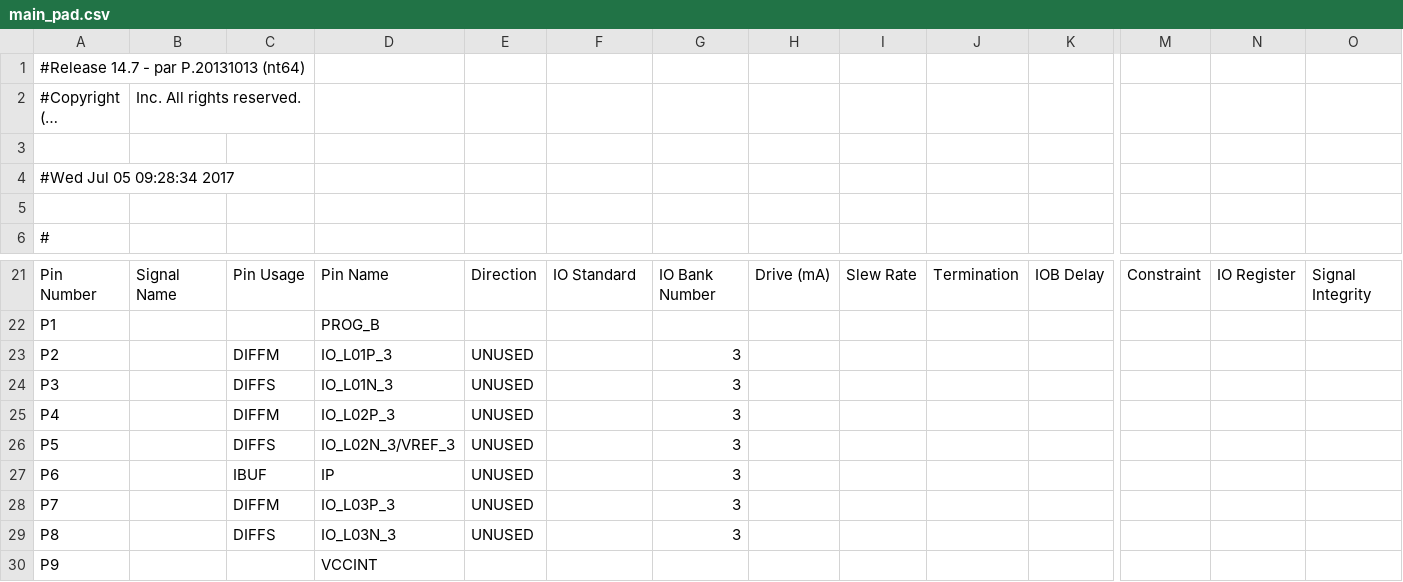
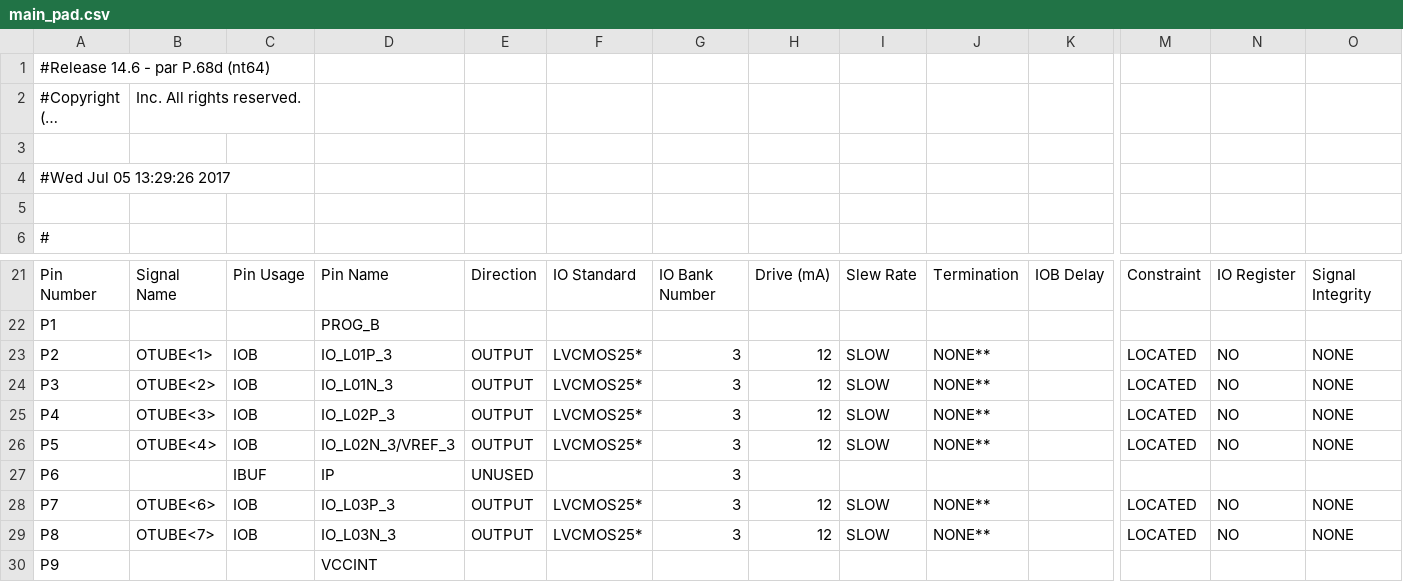
Before and after one commit to quarknetUPENN/QN17Verilog, a CSV file: main_pad.csv, drawn as a sheet; only a part is shown, gaps mark what is left out; long unchanged cells end in …; the diff covers the shown part only; the diff names each change by its address in the sheet, - before the commit and + after, or states it on an @@ line.

```diff
--- a/main_pad.csv
+++ b/main_pad.csv
-A1: #Release 14.7 - par P.20131013 (nt64)
+A1: #Release 14.6 - par P.68d (nt64)
-A4: #Wed Jul 05 09:28:34 2017
+A4: #Wed Jul 05 13:29:26 2017
-B23: (empty)
+B23: OTUBE<1>
-C23: DIFFM
+C23: IOB
-E23:E26: UNUSED
+E23:E26: OUTPUT
-F23:F26: (empty)
+F23:F26: LVCMOS25*
-H23:H26: (empty)
+H23:H26: 12
-I23:I26: (empty)
+I23:I26: SLOW
-J23:J26: (empty)
+J23:J26: NONE**
-M23:M26: (empty)
+M23:M26: LOCATED
-N23:N26: (empty)
+N23:N26: NO
-O23:O26: (empty)
+O23:O26: NONE
-B24: (empty)
+B24: OTUBE<2>
-C24: DIFFS
+C24: IOB
-B25: (empty)
+B25: OTUBE<3>
-C25: DIFFM
+C25: IOB
-B26: (empty)
+B26: OTUBE<4>
-C26: DIFFS
+C26: IOB
-B28: (empty)
+B28: OTUBE<6>
-C28: DIFFM
+C28: IOB
-E28:E29: UNUSED
+E28:E29: OUTPUT
-F28:F29: (empty)
+F28:F29: LVCMOS25*
-H28:H29: (empty)
+H28:H29: 12
-I28:I29: (empty)
+I28:I29: SLOW
-J28:J29: (empty)
+J28:J29: NONE**
-M28:M29: (empty)
+M28:M29: LOCATED
-N28:N29: (empty)
+N28:N29: NO
-O28:O29: (empty)
+O28:O29: NONE
-B29: (empty)
+B29: OTUBE<7>
-C29: DIFFS
+C29: IOB
```
Also changed, not shown: 116 edited cells elsewhere in this file, 55 other files.
